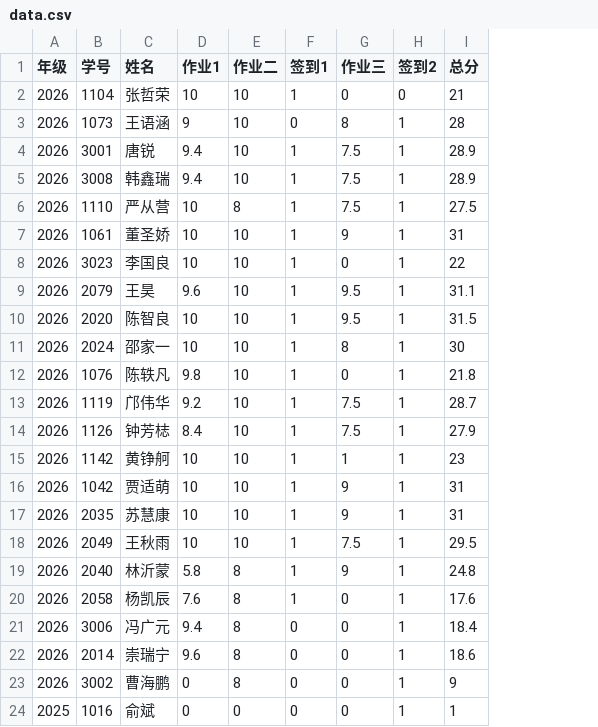
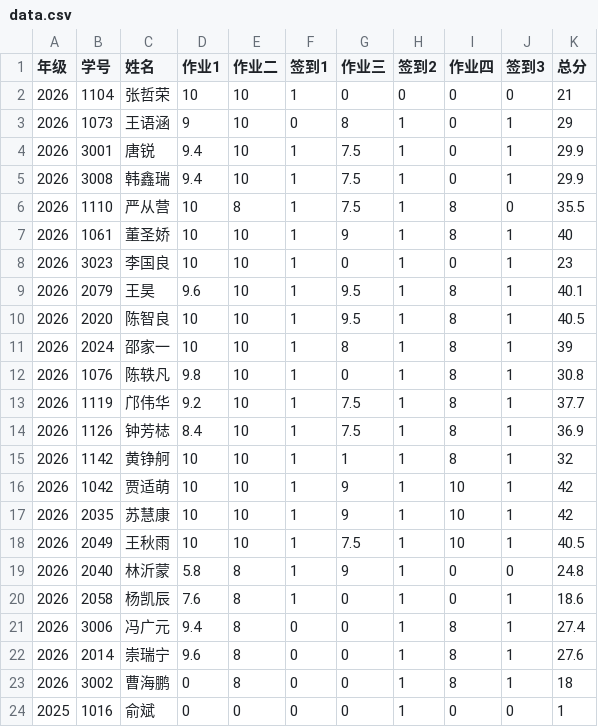
Before and after one commit to bjzgcai/ZGCA26SEQF, a CSV file: data.csv, drawn as a sheet; addresses are those after the commit; the diff names each change by its address in the sheet, - before the commit and + after, or states it on an @@ line.

```diff
--- a/data.csv
+++ b/data.csv
+column I (作业四), rows 2-24: 0 | 0 | 0 | 0 | 8 | 8 | 0 | 8 | 8 | 8 | 8 | 8 | 8 | 8 | 10 | 10 | 10 | 0 | 0 | 8 | 8 | 8 | 0
+column J (签到3), rows 2-24: 0 | 1 | 1 | 1 | 0 | 1 | 1 | 1 | 1 | 1 | 1 | 1 | 1 | 1 | 1 | 1 | 1 | 0 | 1 | 1 | 1 | 1 | 0
-K3 (总分): 28
+K3 (总分): 29
-K4:K5 (总分): 28.9
+K4:K5 (总分): 29.9
-K6 (总分): 27.5
+K6 (总分): 35.5
-K7 (总分): 31
+K7 (总分): 40
-K8 (总分): 22
+K8 (总分): 23
-K9 (总分): 31.1
+K9 (总分): 40.1
-K10 (总分): 31.5
+K10 (总分): 40.5
-K11 (总分): 30
+K11 (总分): 39
-K12 (总分): 21.8
+K12 (总分): 30.8
-K13 (总分): 28.7
+K13 (总分): 37.7
-K14 (总分): 27.9
+K14 (总分): 36.9
-K15 (总分): 23
+K15 (总分): 32
-K16:K17 (总分): 31
+K16:K17 (总分): 42
-K18 (总分): 29.5
+K18 (总分): 40.5
-K20 (总分): 17.6
+K20 (总分): 18.6
-K21 (总分): 18.4
+K21 (总分): 27.4
-K22 (总分): 18.6
+K22 (总分): 27.6
-K23 (总分): 9
+K23 (总分): 18
```
